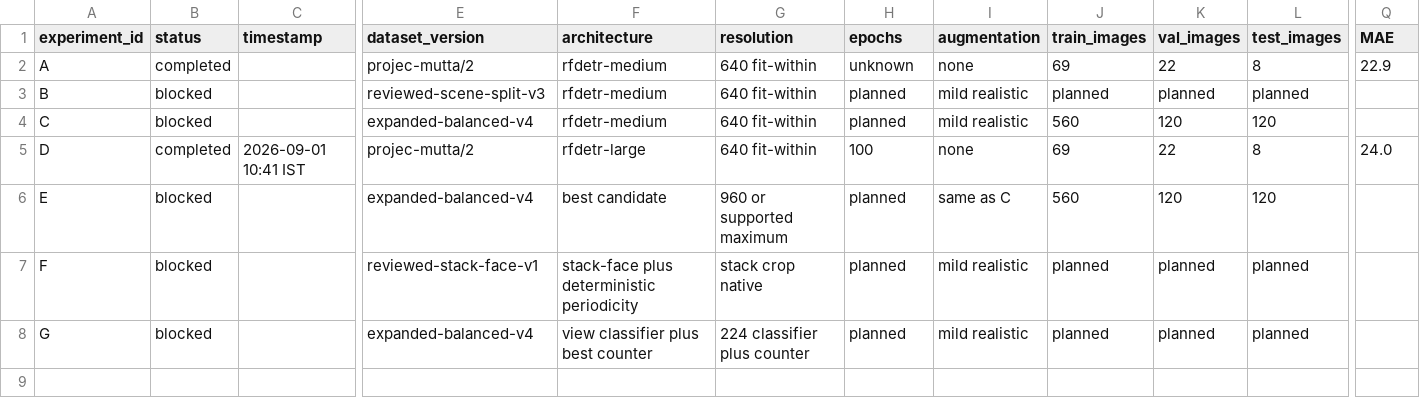
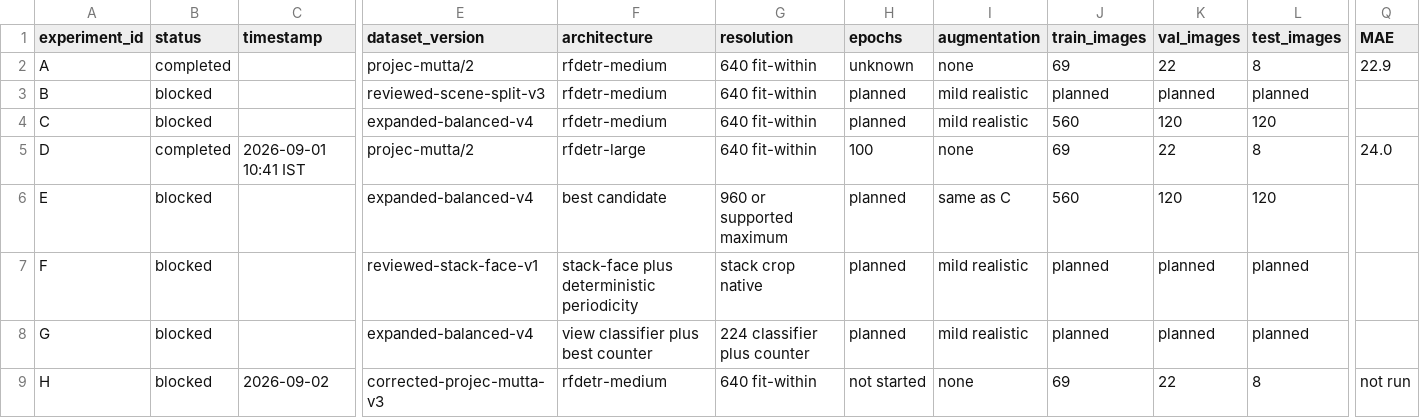
Before and after one commit to RAHUL-DevelopeRR/egg-tray-counter-mobile, a CSV file: model-improvement/06-experiments/training-experiments.csv, drawn as a sheet; only a part is shown, gaps mark what is left out; rows hold the shown columns only; the diff names each change by its address in the sheet, - before the commit and + after, or states it on an @@ line.

```diff
--- a/model-improvement/06-experiments/training-experiments.csv
+++ b/model-improvement/06-experiments/training-experiments.csv
+row 9: H | blocked | 2026-09-02 | corrected-projec-mutta-v3 | rfdetr-medium | 640 fit-within | not started | none | 69 | 22 | 8 | not run
```
Also changed, not shown: 7 other files.
